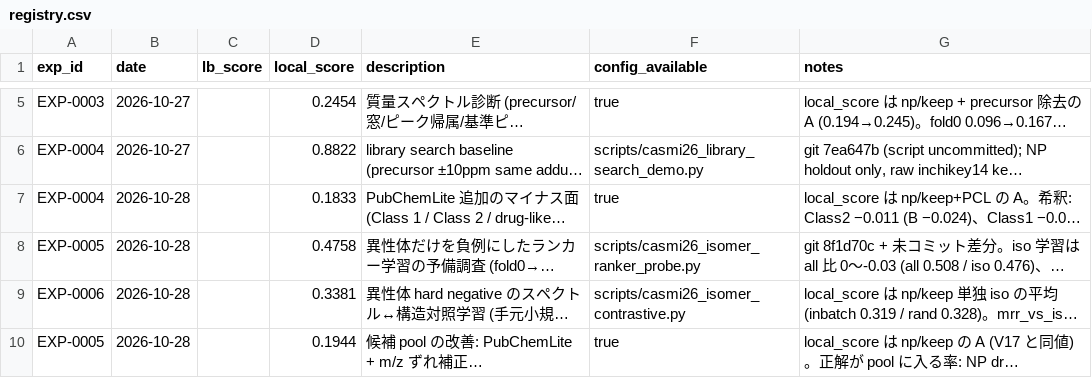
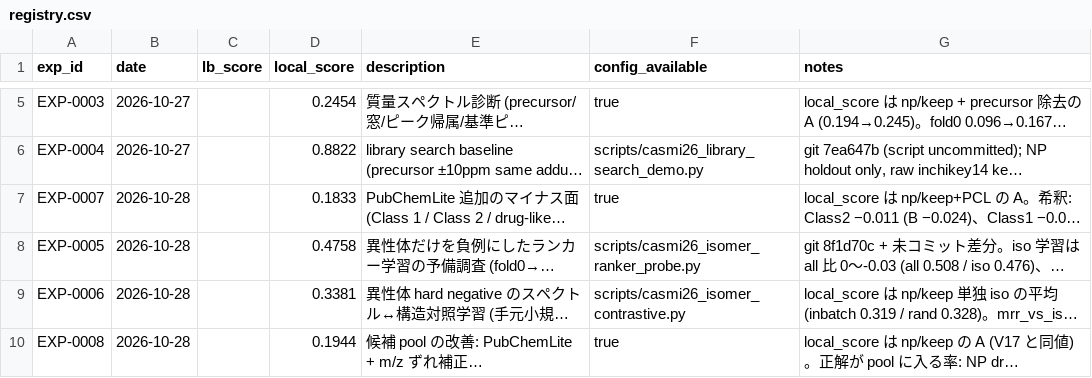
Before and after one commit to taichiss/agentic_kaggle, a CSV file: enveda-casmi26/experiments/registry.csv, drawn as a sheet; only a part is shown, gaps mark what is left out; long unchanged cells end in …; the diff names each change by its address in the sheet, - before the commit and + after, or states it on an @@ line.

```diff
--- a/enveda-casmi26/experiments/registry.csv
+++ b/enveda-casmi26/experiments/registry.csv
-A7 (exp_id): EXP-0004
+A7 (exp_id): EXP-0007
-A10 (exp_id): EXP-0005
+A10 (exp_id): EXP-0008
```
Also changed, not shown: 19 other files.
